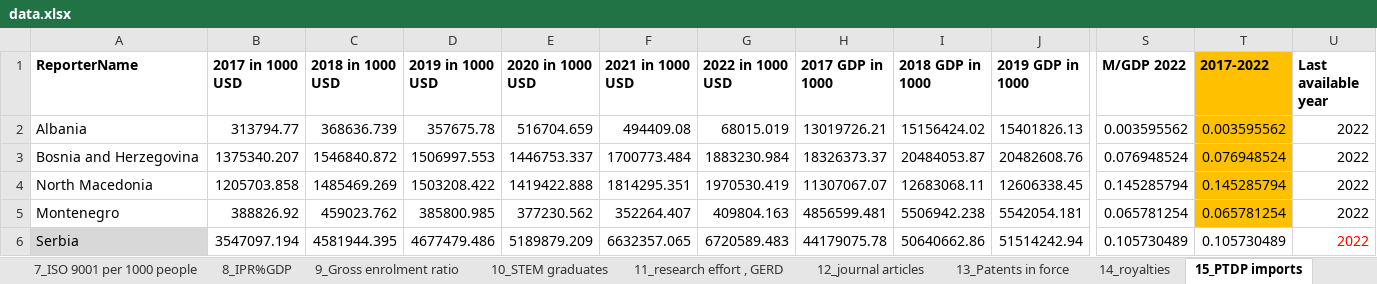
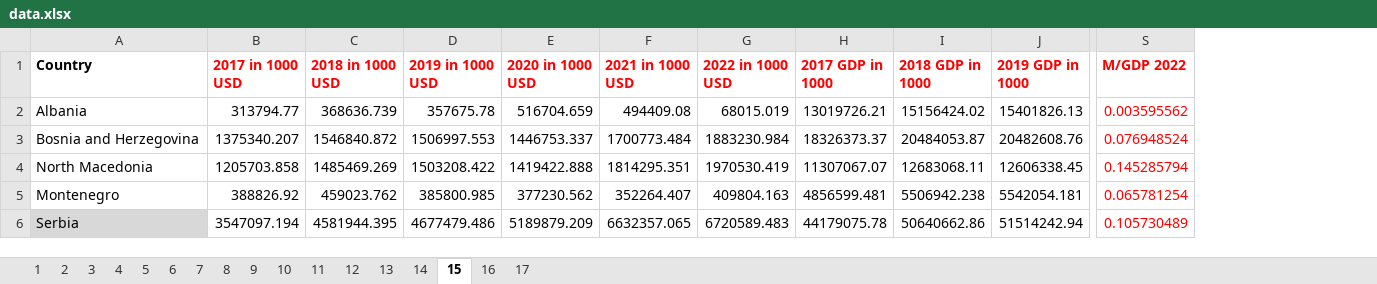
Before and after one commit to digital-economy-solution-navigator/wb-dashboard, an Excel workbook: data/data.xlsx, sheet 15, drawn as a sheet; only a part is shown, gaps mark what is left out; values as stored, in another font and other column widths than the file's, no borders; the diff covers the shown part only; the diff names each change by its address in the sheet, - before the commit and + after, or states it on an @@ line.

```diff
--- a/data/data.xlsx (sheet 15)
+++ b/data/data.xlsx (sheet 15)
-sheet tab: 7_ISO 9001 per 1000 people
+sheet tab: 7
-sheet tab: 8_IPR%GDP
+sheet tab: 8
-sheet tab: 9_Gross enrolment ratio
+sheet tab: 9
-sheet tab: 10_STEM graduates
+sheet tab: 10
-sheet tab: 11_research effort , GERD
+sheet tab: 11
-sheet tab: 12_journal articles
+sheet tab: 12
-sheet tab: 13_Patents in force
+sheet tab: 13
-sheet tab: 14_royalties
+sheet tab: 14
-sheet tab: 15_PTDP imports
+sheet tab: 15
-column T (2017-2022), rows 2-6: 0.003595562 | 0.076948524 | 0.145285794 | 0.065781254 | 0.105730489
-column U (Last available year), rows 2-6: all 2022
-A1: ReporterName
+A1: Country
-B1:S1 text colour: black
+B1:S1 text colour: #FF0000
-S2:S6 text colour: black
+S2:S6 text colour: #FF0000
```
Also changed, not shown: cell formats elsewhere in this sheet, sheet 10, sheet 9, sheet 16, sheet 17, sheet 3, sheet 1, 10 more sheets, other sheet tabs, 57 other files.
